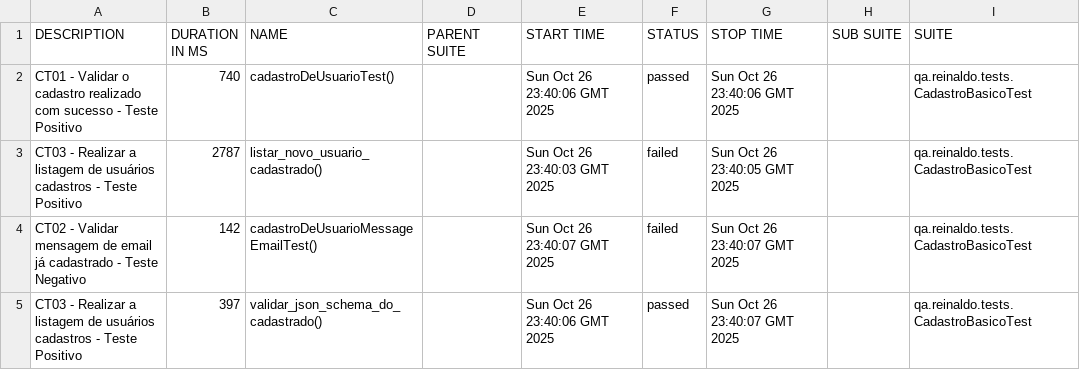
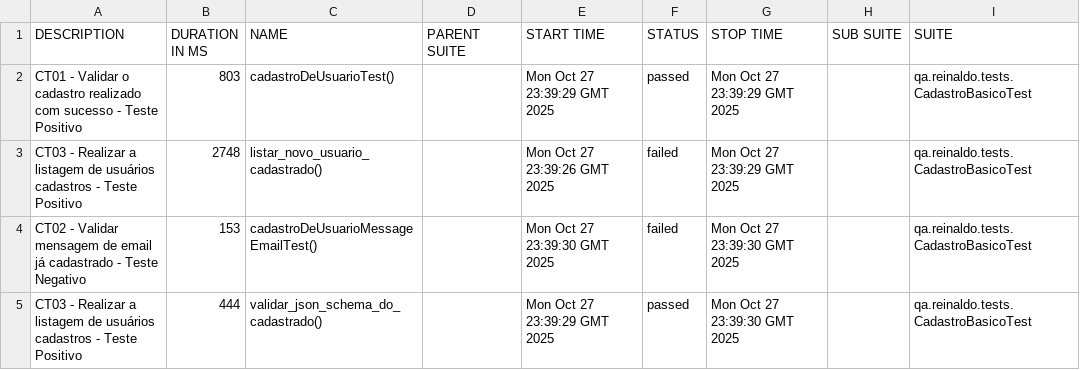
Before and after one commit to reinaldorossetti/rest-assured-kotlin, a CSV file: data/suites.csv, drawn as a sheet; only a part is shown; the diff names each change by its address in the sheet, - before the commit and + after, or states it on an @@ line.

```diff
--- a/data/suites.csv
+++ b/data/suites.csv
-B2 (DURATION IN MS): 740
+B2 (DURATION IN MS): 803
-E2 (START TIME): Sun Oct 26 23:40:06 GMT 2025
+E2 (START TIME): Mon Oct 27 23:39:29 GMT 2025
-G2 (STOP TIME): Sun Oct 26 23:40:06 GMT 2025
+G2 (STOP TIME): Mon Oct 27 23:39:29 GMT 2025
-B3 (DURATION IN MS): 2787
+B3 (DURATION IN MS): 2748
-E3 (START TIME): Sun Oct 26 23:40:03 GMT 2025
+E3 (START TIME): Mon Oct 27 23:39:26 GMT 2025
-G3 (STOP TIME): Sun Oct 26 23:40:05 GMT 2025
+G3 (STOP TIME): Mon Oct 27 23:39:29 GMT 2025
-B4 (DURATION IN MS): 142
+B4 (DURATION IN MS): 153
-E4 (START TIME): Sun Oct 26 23:40:07 GMT 2025
+E4 (START TIME): Mon Oct 27 23:39:30 GMT 2025
-G4:G5 (STOP TIME): Sun Oct 26 23:40:07 GMT 2025
+G4:G5 (STOP TIME): Mon Oct 27 23:39:30 GMT 2025
-B5 (DURATION IN MS): 397
+B5 (DURATION IN MS): 444
-E5 (START TIME): Sun Oct 26 23:40:06 GMT 2025
+E5 (START TIME): Mon Oct 27 23:39:29 GMT 2025
```
Also changed, not shown: 23 other files.
